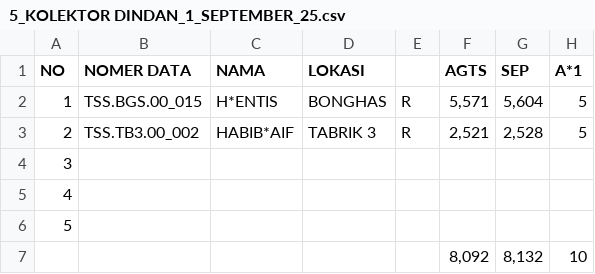
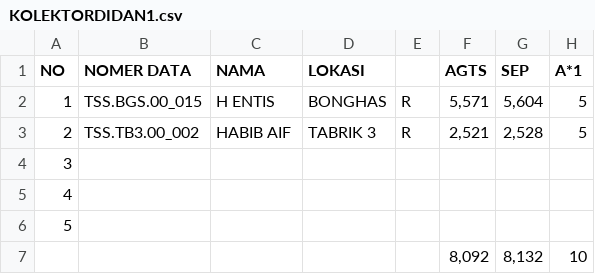
Before and after one commit to izar26/bumdes, a CSV file: database/seeders/csv/KOLEKTORDIDAN1.csv (was database/seeders/csv/5_KOLEKTOR DINDAN_1_SEPTEMBER_25.csv), drawn as a sheet; only a part is shown; the diff names each change by its address in the sheet, - before the commit and + after, or states it on an @@ line.

```diff
--- a/database/seeders/csv/5_KOLEKTOR DINDAN_1_SEPTEMBER_25.csv
+++ b/database/seeders/csv/KOLEKTORDIDAN1.csv
-C2 (NAMA): H*ENTIS
+C2 (NAMA): H ENTIS
-C3 (NAMA): HABIB*AIF
+C3 (NAMA): HABIB AIF
```
Also changed, not shown: database/seeders/csv/KOLEKTORDADANG.csv, 9 other files.
